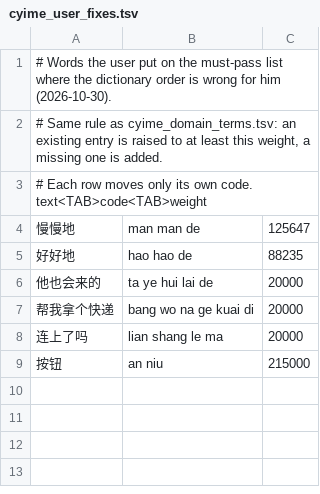
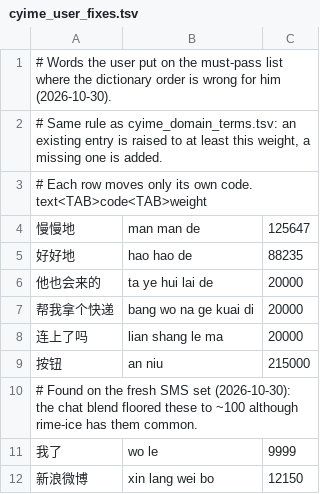
Before and after one commit to Cyletix/CyIME, a TSV file: app/data/cyime_user_fixes.tsv, drawn as a sheet.

```diff
--- a/app/data/cyime_user_fixes.tsv
+++ b/app/data/cyime_user_fixes.tsv
@@ -9 +9,4 @@
 按钮	an niu	215000
+# Found on the fresh SMS set (2026-10-30): the chat blend floored these to ~100 although rime-ice has them common.
+我了	wo le	9999
+新浪微博	xin lang wei bo	12150
```
